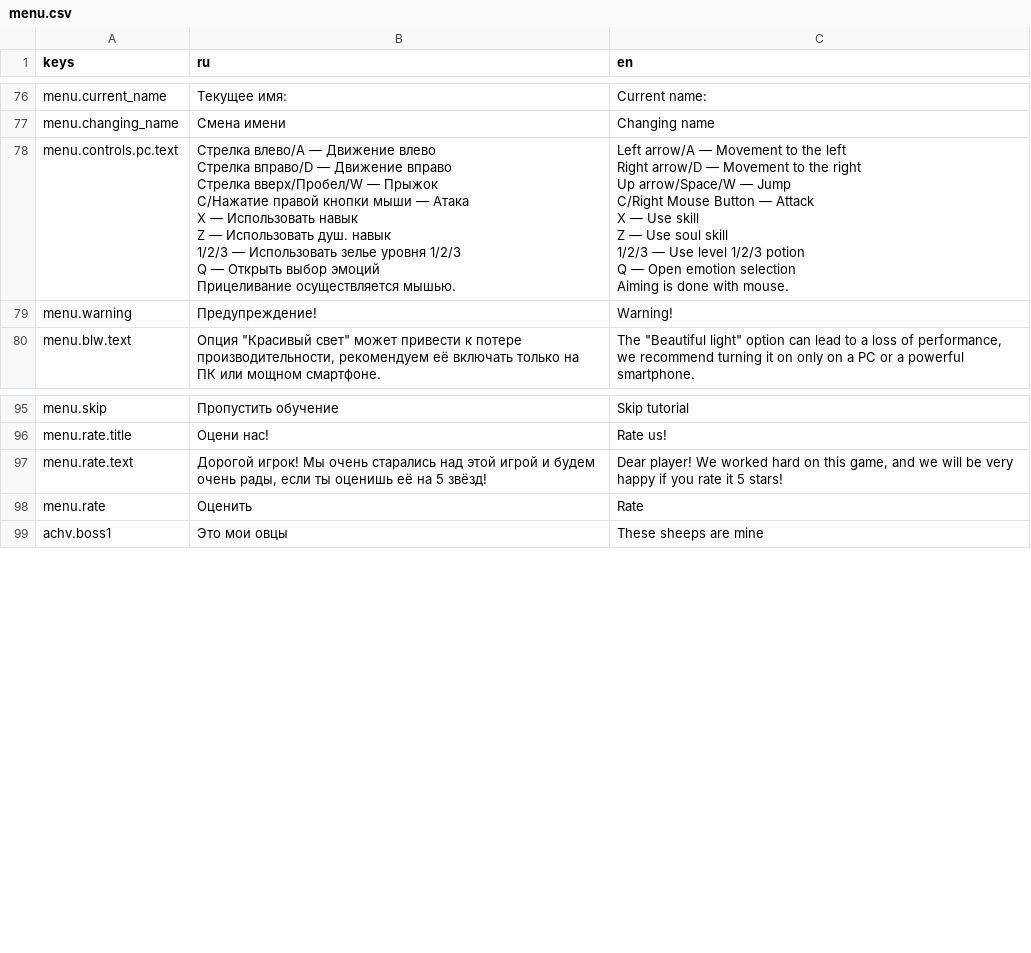
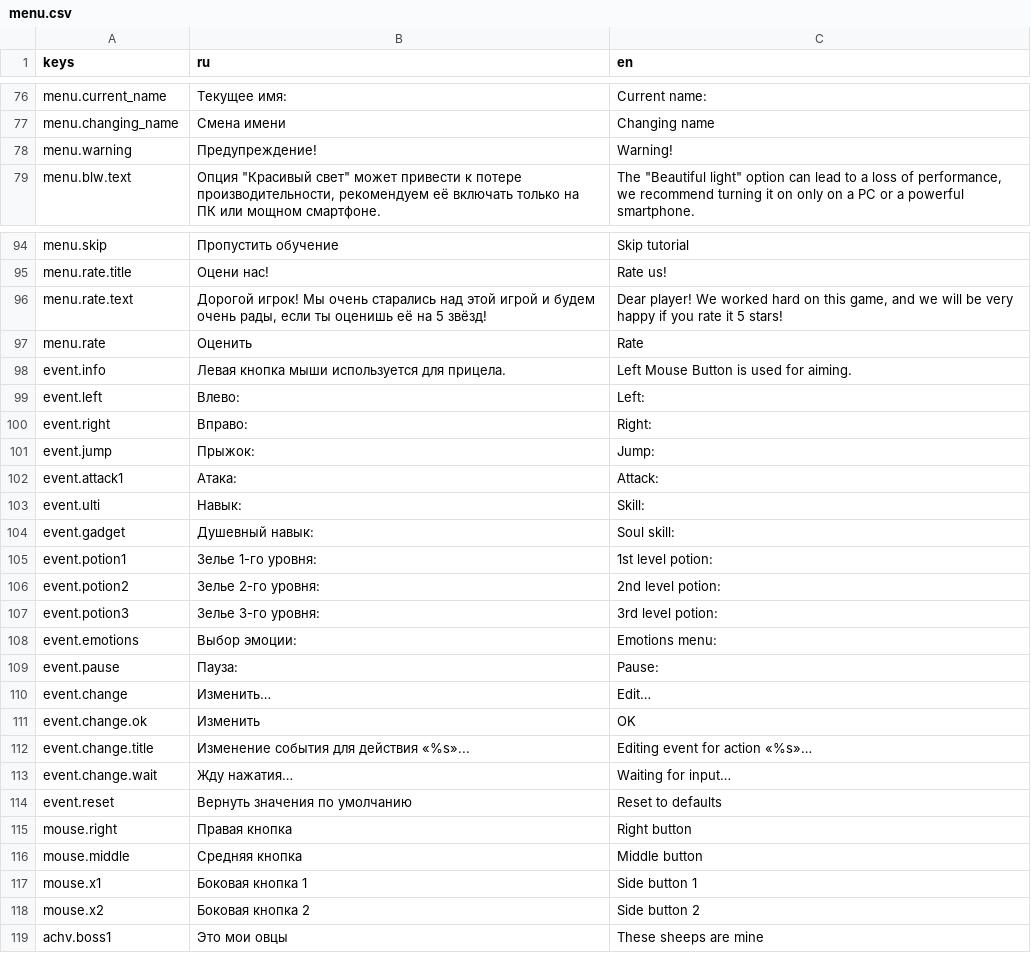
Before and after one commit to Diamond-Studio-GAMES/alpha-platformer2, a CSV file: misc/translations/menu.csv, drawn as a sheet; only a part is shown, gaps mark what is left out; removed rows and columns are numbered as before the commit, all else as after; ↵ is a line break in a cell; the diff covers the shown part only; the diff names each change by its address in the sheet, - before the commit and + after, or states it on an @@ line.

```diff
--- a/misc/translations/menu.csv
+++ b/misc/translations/menu.csv
-row 78: menu.controls.pc.text | Стрелка влево/A — Движение влево ↵ Стрелка вправо/D — Движение вправо ↵ Стрелка вверх/Пробел/W — Прыжок ↵ C/Нажатие правой кнопки мыши — Атака ↵ X — Использовать навык ↵ Z — Использовать душ. навык ↵ 1/2/3 — Использовать зелье уровня 1/2/3 ↵ Q — Открыть выбор эмоций ↵ Прицеливание осуществляется мышью. | Left arrow/A — Movement to the left ↵ Right arrow/D — Movement to the right ↵ Up arrow/Space/W — Jump ↵ C/Right Mouse Button — Attack ↵ X — Use skill ↵ Z — Use soul skill ↵ 1/2/3 — Use level 1/2/3 potion ↵ Q — Open emotion selection ↵ Aiming is done with mouse.
+row 98: event.info | Левая кнопка мыши используется для прицела. | Left Mouse Button is used for aiming.
+row 99: event.left | Влево: | Left:
+row 100: event.right | Вправо: | Right:
+row 101: event.jump | Прыжок: | Jump:
+row 102: event.attack1 | Атака: | Attack:
+row 103: event.ulti | Навык: | Skill:
+row 104: event.gadget | Душевный навык: | Soul skill:
+row 105: event.potion1 | Зелье 1-го уровня: | 1st level potion:
+row 106: event.potion2 | Зелье 2-го уровня: | 2nd level potion:
+row 107: event.potion3 | Зелье 3-го уровня: | 3rd level potion:
+row 108: event.emotions | Выбор эмоции: | Emotions menu:
+row 109: event.pause | Пауза: | Pause:
+row 110: event.change | Изменить… | Edit…
+row 111: event.change.ok | Изменить | OK
+row 112: event.change.title | Изменение события для действия «%s»... | Editing event for action «%s»…
+row 113: event.change.wait | Жду нажатия… | Waiting for input…
+row 114: event.reset | Вернуть значения по умолчанию | Reset to defaults
+row 115: mouse.right | Правая кнопка | Right button
+row 116: mouse.middle | Средняя кнопка | Middle button
+row 117: mouse.x1 | Боковая кнопка 1 | Side button 1
+row 118: mouse.x2 | Боковая кнопка 2 | Side button 2
```
Also changed, not shown: 1 edited cell elsewhere in this file, misc/translations/game.csv, 9 other files.
